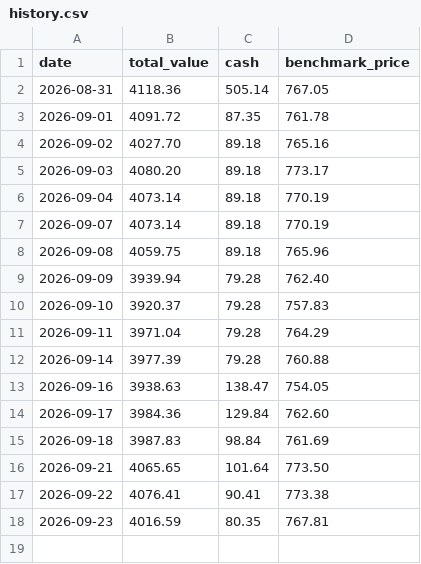
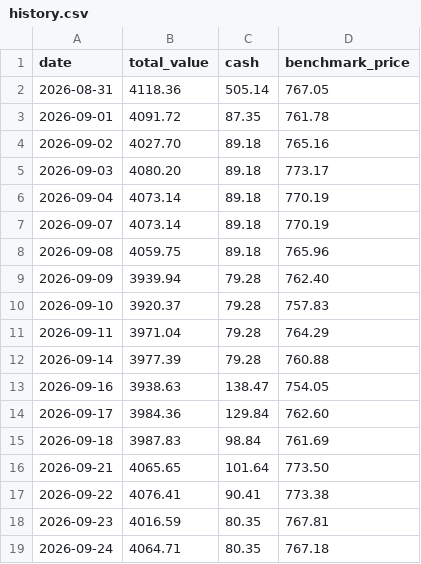
Before and after one commit to demers-ryan18/stock_analyst, a CSV file: data/history.csv, drawn as a sheet; the diff names each change by its address in the sheet, - before the commit and + after, or states it on an @@ line.

```diff
--- a/data/history.csv
+++ b/data/history.csv
+row 19: 2026-09-24 | 4064.71 | 80.35 | 767.18
```
Also changed, not shown: 4 other files.
